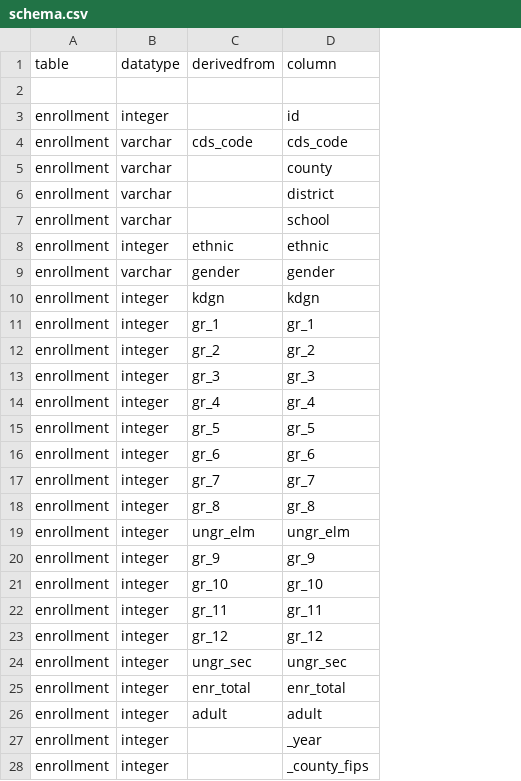
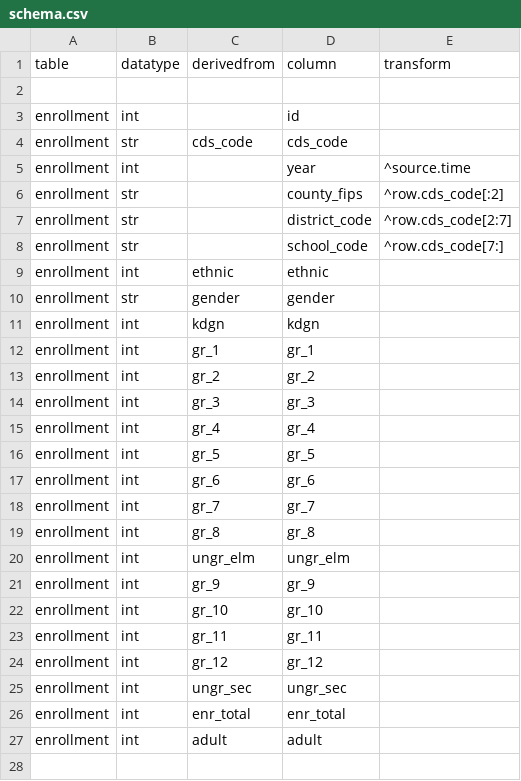
Before and after one commit to CivicKnowledge/ambry10-bundles, a CSV file: cde.ca.gov/enrollment-1993e/schema.csv, drawn as a sheet; only a part is shown; removed rows and columns are numbered as before the commit, all else as after; the diff covers the shown part only; the diff names each change by its address in the sheet, - before the commit and + after, or states it on an @@ line.

```diff
--- a/cde.ca.gov/enrollment-1993e/schema.csv
+++ b/cde.ca.gov/enrollment-1993e/schema.csv
+column E (transform), empty
-B3 (datatype): integer
+B3 (datatype): int
-B4 (datatype): varchar
+B4 (datatype): str
-row 5: enrollment | varchar |  | county
-row 6: enrollment | varchar |  | district
-row 7: enrollment | varchar |  | school
+row 5: enrollment | int |  | year | ^source.time
+row 6: enrollment | str |  | county_fips | ^row.cds_code[:2]
+row 7: enrollment | str |  | district_code | ^row.cds_code[2:7]
+row 8: enrollment | str |  | school_code | ^row.cds_code[7:]
-B9 (datatype): integer
+B9 (datatype): int
-B10 (datatype): varchar
+B10 (datatype): str
-B11:B27 (datatype): integer
+B11:B27 (datatype): int
-row 27: enrollment | integer |  | _year
-row 28: enrollment | integer |  | _county_fips
```
Also changed, not shown: 2 removed rows elsewhere in this file, cde.ca.gov/enrollment-1993e/sources.csv, 4 other files.
